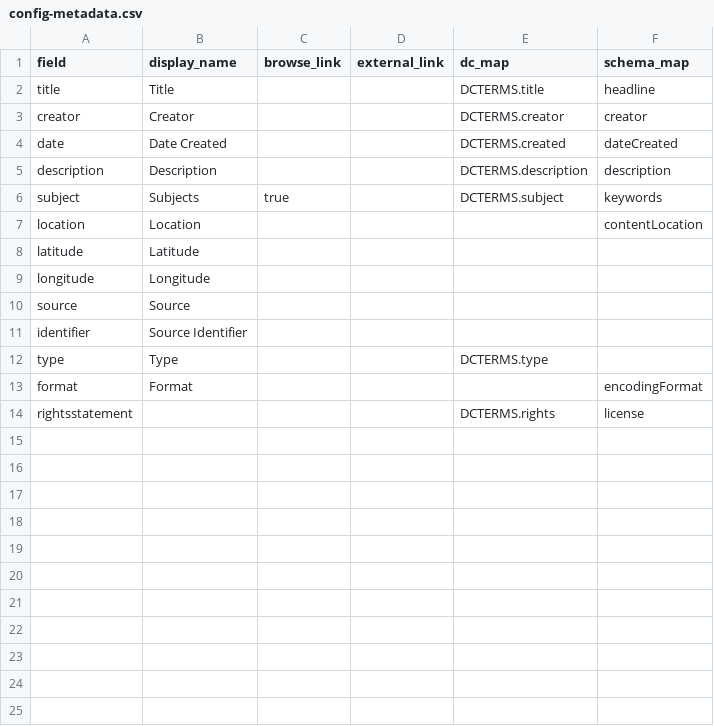
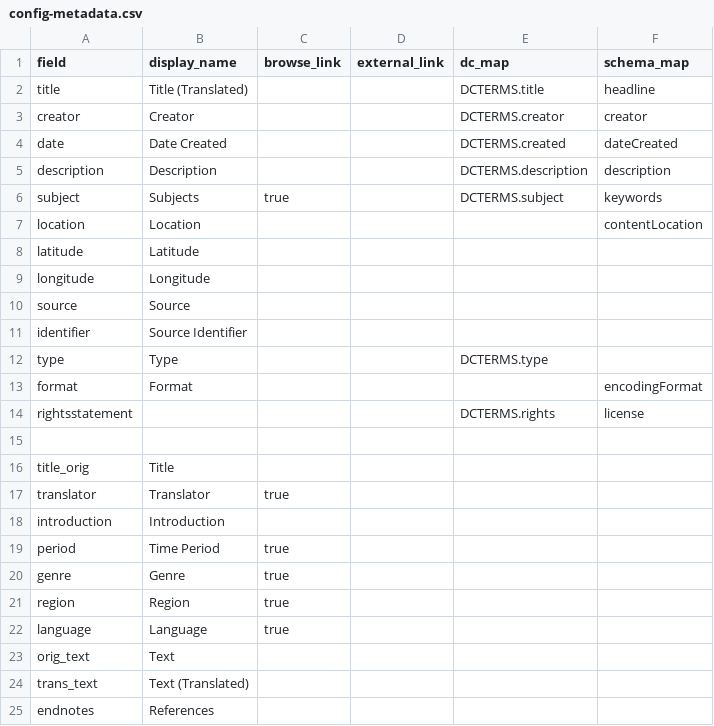
Before and after one commit to cynthiaheider/GMRS-csv, a CSV file: _data/config-metadata.csv, drawn as a sheet.

```diff
--- a/_data/config-metadata.csv
+++ b/_data/config-metadata.csv
@@ -1,3 +1,3 @@
 field,display_name,browse_link,external_link,dc_map,schema_map
-title,Title,,,DCTERMS.title,headline
+title,Title (Translated),,,DCTERMS.title,headline
 creator,Creator,,,DCTERMS.creator,creator
@@ -14 +14,12 @@ format,Format,,,,encodingFormat
 rightsstatement,,,,DCTERMS.rights,license
+
+title_orig,Title,,,,
+translator,Translator,true,,,
+introduction,Introduction,,,,
+period,Time Period,true,,,
+genre,Genre,true,,,
+region,Region,true,,,
+language,Language,true,,,
+orig_text,Text,,,,
+trans_text,Text (Translated),,,,
+endnotes,References,,,,
```
Also changed, not shown: 1 other file.
